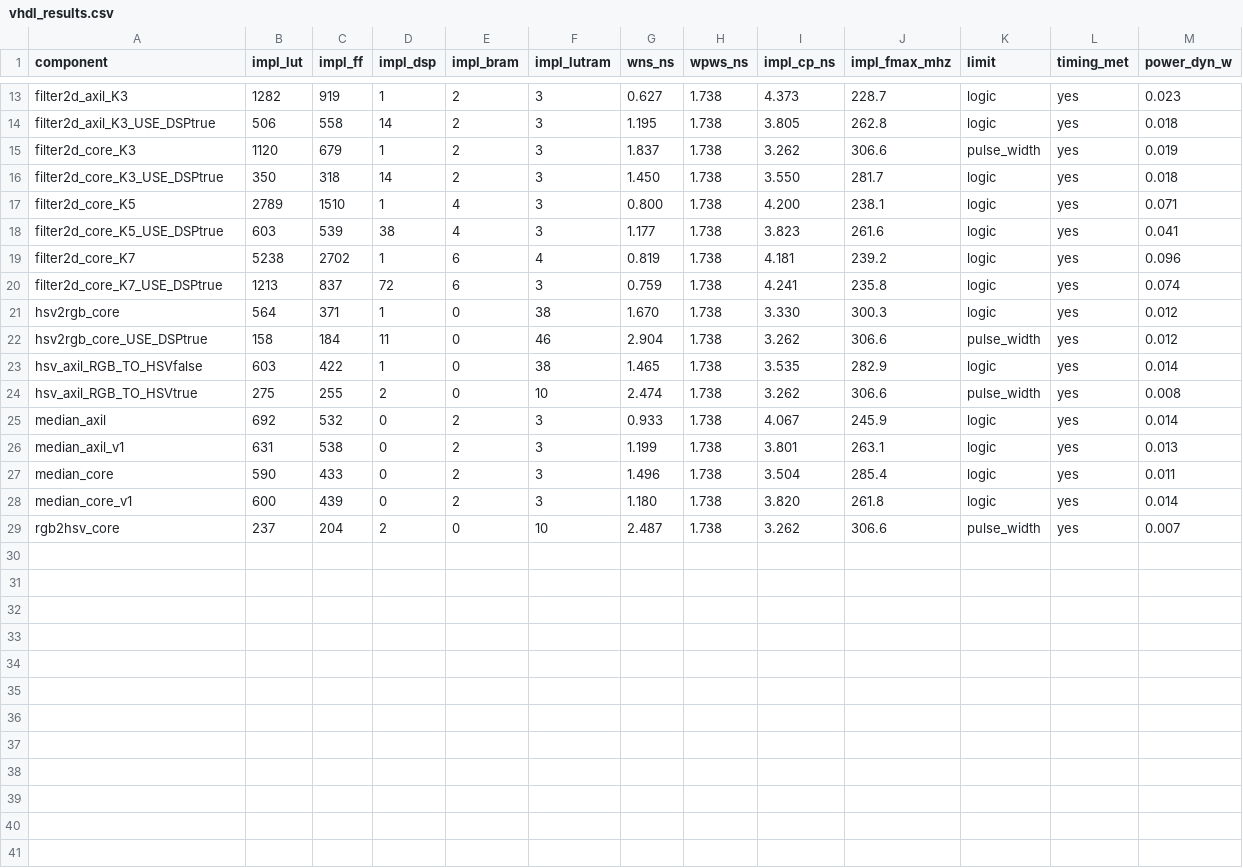
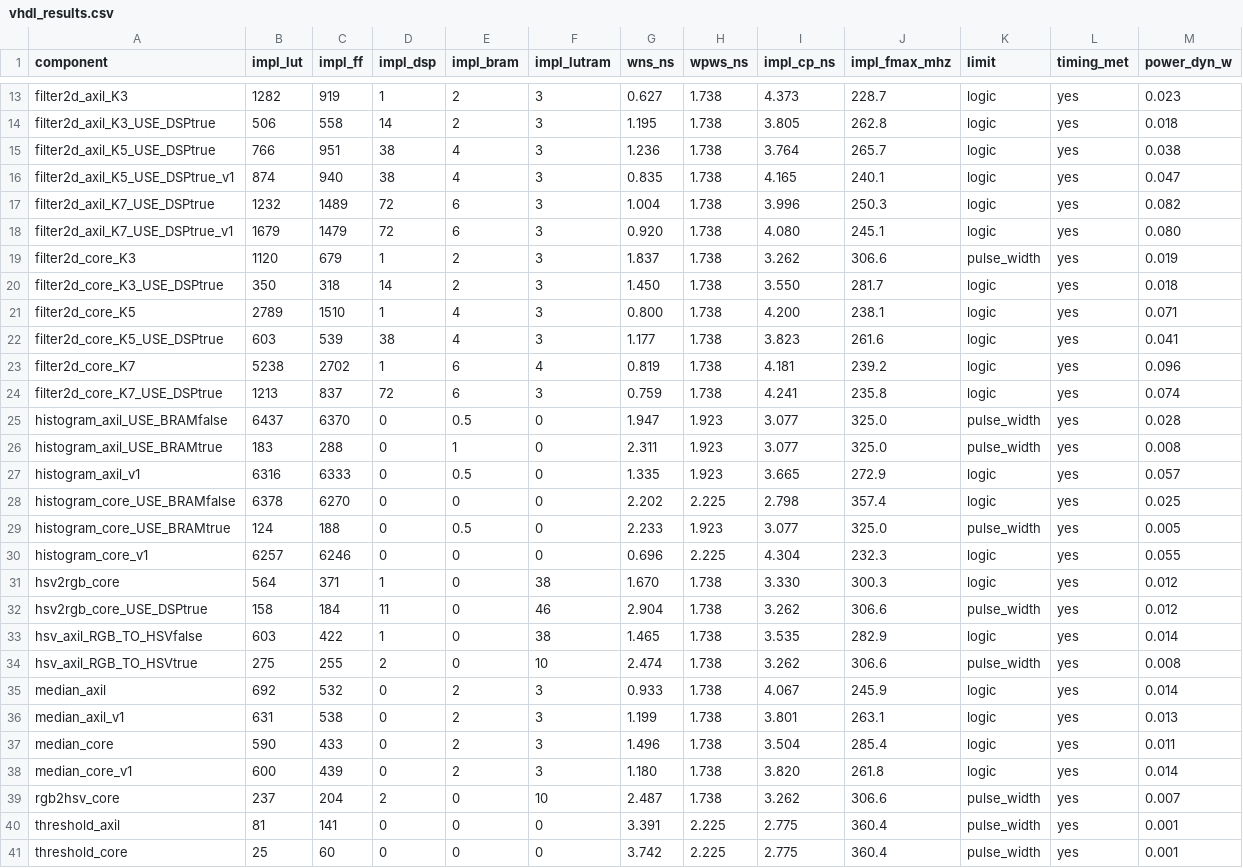
Before and after one commit to KNajman/Diplomova-prace, a CSV file: DP/vhdl/results/vhdl_results.csv, drawn as a sheet; only a part is shown, gaps mark what is left out.

```diff
--- a/DP/vhdl/results/vhdl_results.csv
+++ b/DP/vhdl/results/vhdl_results.csv
@@ -14,2 +14,6 @@ filter2d_axil_K3,1282,919,1,2,3,0.627,1.738,4.373,228.7,logic,yes,0.023
 filter2d_axil_K3_USE_DSPtrue,506,558,14,2,3,1.195,1.738,3.805,262.8,logic,yes,0.018
+filter2d_axil_K5_USE_DSPtrue,766,951,38,4,3,1.236,1.738,3.764,265.7,logic,yes,0.038
+filter2d_axil_K5_USE_DSPtrue_v1,874,940,38,4,3,0.835,1.738,4.165,240.1,logic,yes,0.047
+filter2d_axil_K7_USE_DSPtrue,1232,1489,72,6,3,1.004,1.738,3.996,250.3,logic,yes,0.082
+filter2d_axil_K7_USE_DSPtrue_v1,1679,1479,72,6,3,0.920,1.738,4.080,245.1,logic,yes,0.080
 filter2d_core_K3,1120,679,1,2,3,1.837,1.738,3.262,306.6,pulse_width,yes,0.019
@@ -20,2 +24,8 @@ filter2d_core_K7,5238,2702,1,6,4,0.819,1.738,4.181,239.2,logic,yes,0.096
 filter2d_core_K7_USE_DSPtrue,1213,837,72,6,3,0.759,1.738,4.241,235.8,logic,yes,0.074
+histogram_axil_USE_BRAMfalse,6437,6370,0,0.5,0,1.947,1.923,3.077,325.0,pulse_width,yes,0.028
+histogram_axil_USE_BRAMtrue,183,288,0,1,0,2.311,1.923,3.077,325.0,pulse_width,yes,0.008
+histogram_axil_v1,6316,6333,0,0.5,0,1.335,1.923,3.665,272.9,logic,yes,0.057
+histogram_core_USE_BRAMfalse,6378,6270,0,0,0,2.202,2.225,2.798,357.4,logic,yes,0.025
+histogram_core_USE_BRAMtrue,124,188,0,0.5,0,2.233,1.923,3.077,325.0,pulse_width,yes,0.005
+histogram_core_v1,6257,6246,0,0,0,0.696,2.225,4.304,232.3,logic,yes,0.055
 hsv2rgb_core,564,371,1,0,38,1.670,1.738,3.330,300.3,logic,yes,0.012
@@ -29 +39,3 @@ median_core_v1,600,439,0,2,3,1.180,1.738,3.820,261.8,logic,yes,0.014
 rgb2hsv_core,237,204,2,0,10,2.487,1.738,3.262,306.6,pulse_width,yes,0.007
+threshold_axil,81,141,0,0,0,3.391,2.225,2.775,360.4,pulse_width,yes,0.001
+threshold_core,25,60,0,0,0,3.742,2.225,2.775,360.4,pulse_width,yes,0.001
```
Also changed, not shown: 5 other files.
